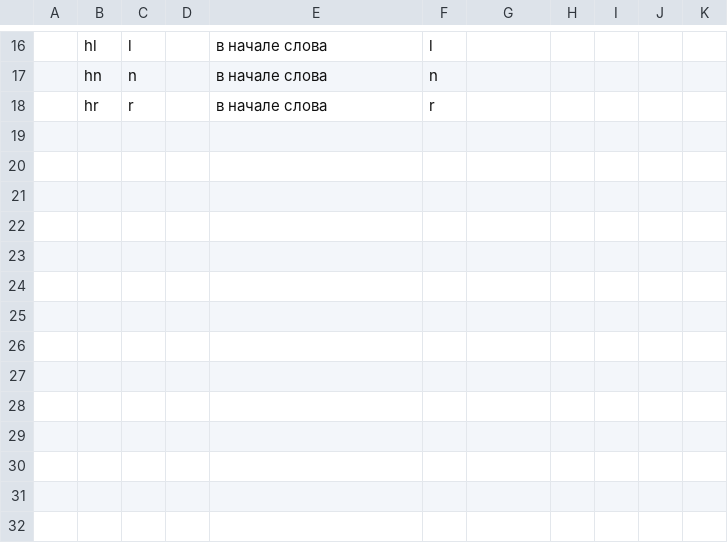
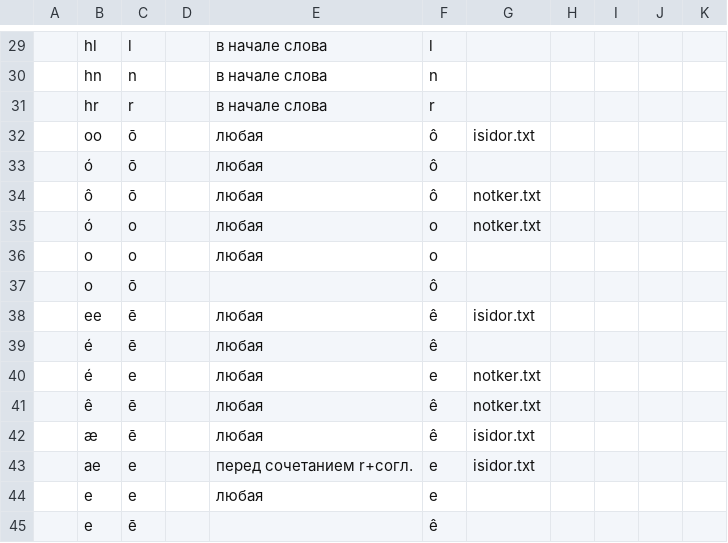
Before and after one commit to phuuda/Old-High-German, a CSV file: ahd-codes/csv_ver/data_table.csv, drawn as a sheet; only a part is shown, gaps mark what is left out; the diff covers the shown part only; the diff names each change by its address in the sheet, - before the commit and + after, or states it on an @@ line.

```diff
--- a/ahd-codes/csv_ver/data_table.csv
+++ b/ahd-codes/csv_ver/data_table.csv
+row 32:  | oo | ō |  | любая | ô | isidor.txt
+row 33:  | ó | ō |  | любая | ô
+row 34:  | ô | ō |  | любая | ô | notker.txt
+row 35:  | ó | o |  | любая | o | notker.txt
+row 36:  | o | o |  | любая | o
+row 37:  | o | ō |  |  | ô
+row 38:  | ee | ē |  | любая | ê | isidor.txt
+row 39:  | é | ē |  | любая | ê
+row 40:  | é | e |  | любая | e | notker.txt
+row 41:  | ê | ē |  | любая | ê | notker.txt
+row 42:  | æ | ē |  | любая | ê | isidor.txt
+row 43:  | ae | e |  | перед сочетанием r+согл. | e | isidor.txt
+row 44:  | e | e |  | любая | e
+row 45:  | e | ē |  |  | ê
```
Also changed, not shown: 13 added rows and 17 edited cells elsewhere in this file.
